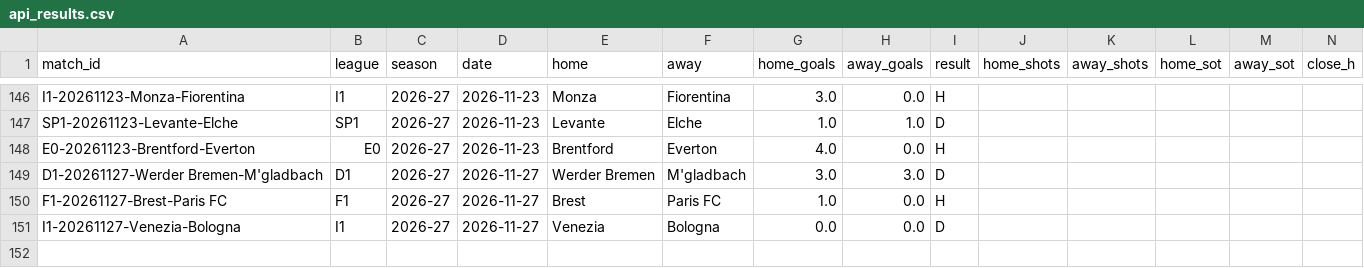
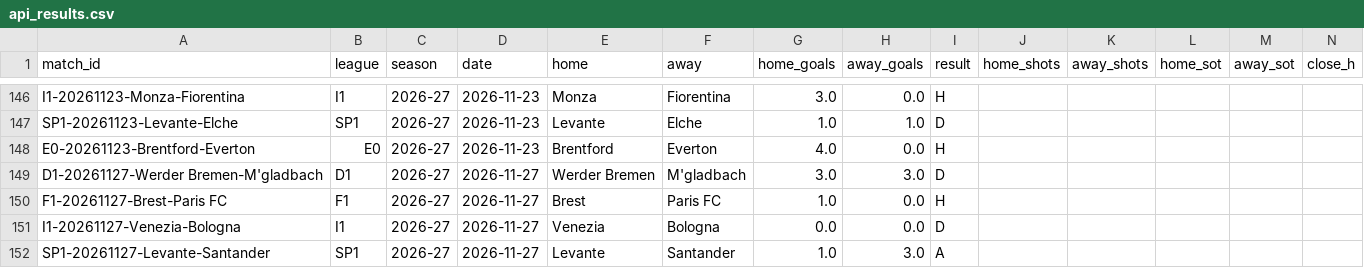
Before and after one commit to Fifiora/football-predictor, a CSV file: data/api_results.csv, drawn as a sheet; only a part is shown, gaps mark what is left out; rows hold the shown columns only; the diff names each change by its address in the sheet, - before the commit and + after, or states it on an @@ line.

```diff
--- a/data/api_results.csv
+++ b/data/api_results.csv
+row 152: SP1-20261127-Levante-Santander | SP1 | 2026-27 | 2026-11-27 | Levante | Santander | 1.0 | 3.0 | A
```
Also changed, not shown: data/prediction_log.csv.
